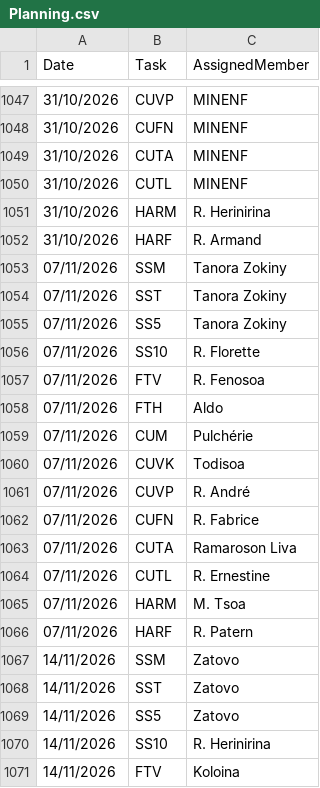
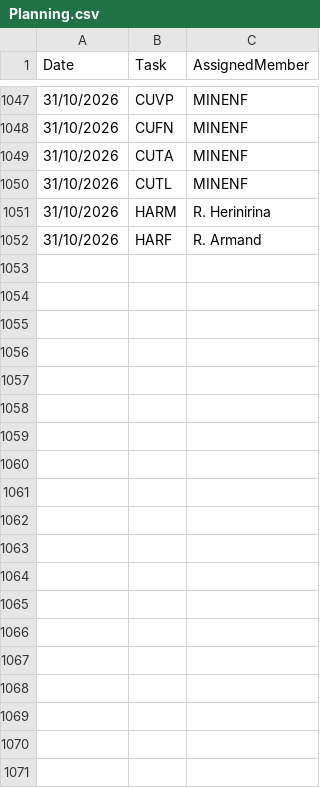
Before and after one commit to nainaw/Schedule, a CSV file: Planning.csv, drawn as a sheet; only a part is shown, gaps mark what is left out; the diff covers the shown part only.

Commit message:
Delete entries from Planning.csv
Removed multiple entries for dates 07/11/2026 and 14/11/2026.

```diff
--- a/Planning.csv
+++ b/Planning.csv
@@ -1052,20 +1052 @@ Date,Task,AssignedMember
 31/10/2026,HARF,R. Armand
-07/11/2026,SSM,Tanora Zokiny
-07/11/2026,SST,Tanora Zokiny
-07/11/2026,SS5,Tanora Zokiny
-07/11/2026,SS10,R. Florette
-07/11/2026,FTV,R. Fenosoa
-07/11/2026,FTH,Aldo
-07/11/2026,CUM,Pulchérie
-07/11/2026,CUVK,Todisoa
-07/11/2026,CUVP,R. André
-07/11/2026,CUFN,R. Fabrice
-07/11/2026,CUTA,Ramaroson Liva
-07/11/2026,CUTL,R. Ernestine
-07/11/2026,HARM,M. Tsoa
-07/11/2026,HARF,R. Patern
-14/11/2026,SSM,Zatovo
-14/11/2026,SST,Zatovo
-14/11/2026,SS5,Zatovo
-14/11/2026,SS10,R. Herinirina
-14/11/2026,FTV,Koloina
```
Also changed, not shown: 9 removed rows elsewhere in this file.
